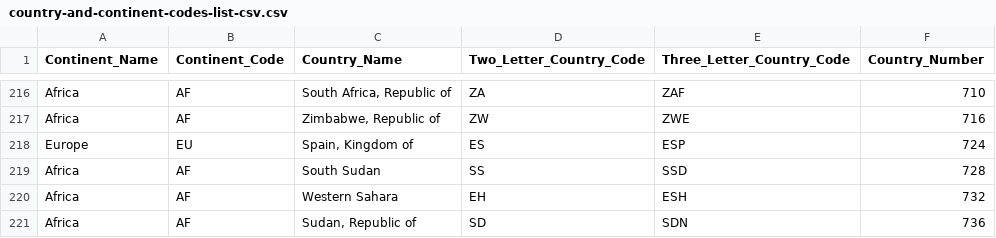
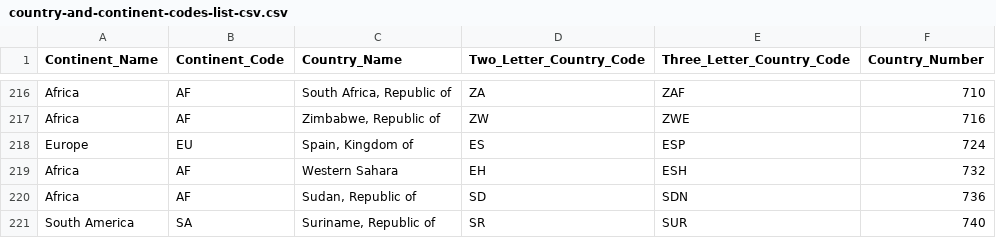
Before and after one commit to JesseHodgson/FIT3179-Vis2, a CSV file: country-and-continent-codes-list-csv.csv, drawn as a sheet; only a part is shown, gaps mark what is left out; the shorter side is filled out with more unchanged rows; the diff names each change by its address in the sheet, - before the commit and + after, or states it on an @@ line.

Commit message:
Update country-and-continent-codes-list-csv.csv

```diff
--- a/country-and-continent-codes-list-csv.csv
+++ b/country-and-continent-codes-list-csv.csv
-row 219: Africa | AF | South Sudan | SS | SSD | 728
```
